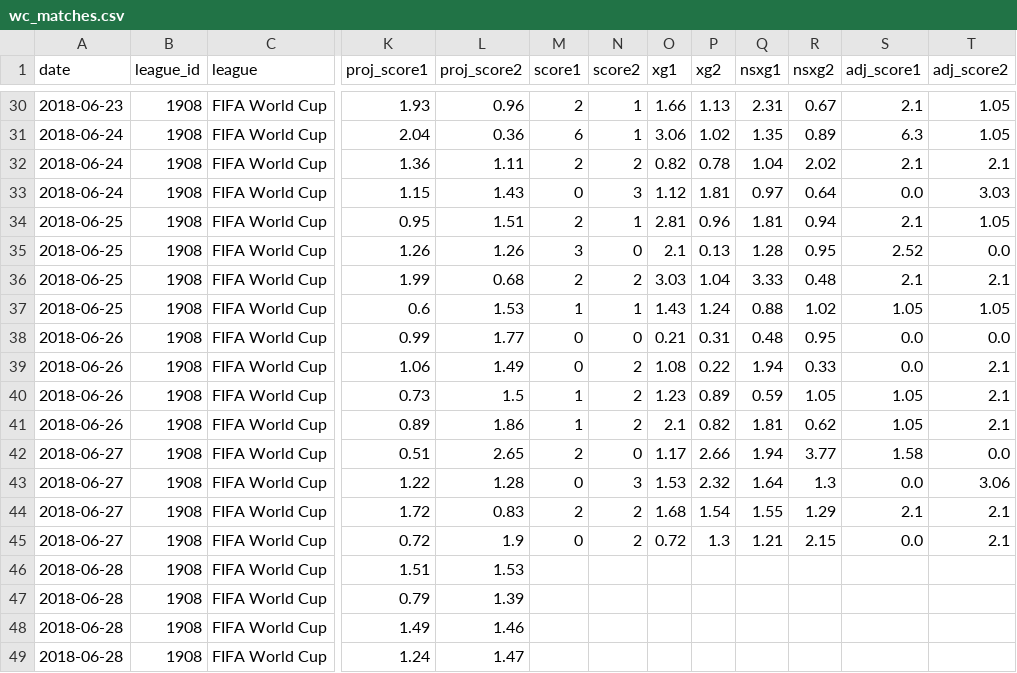
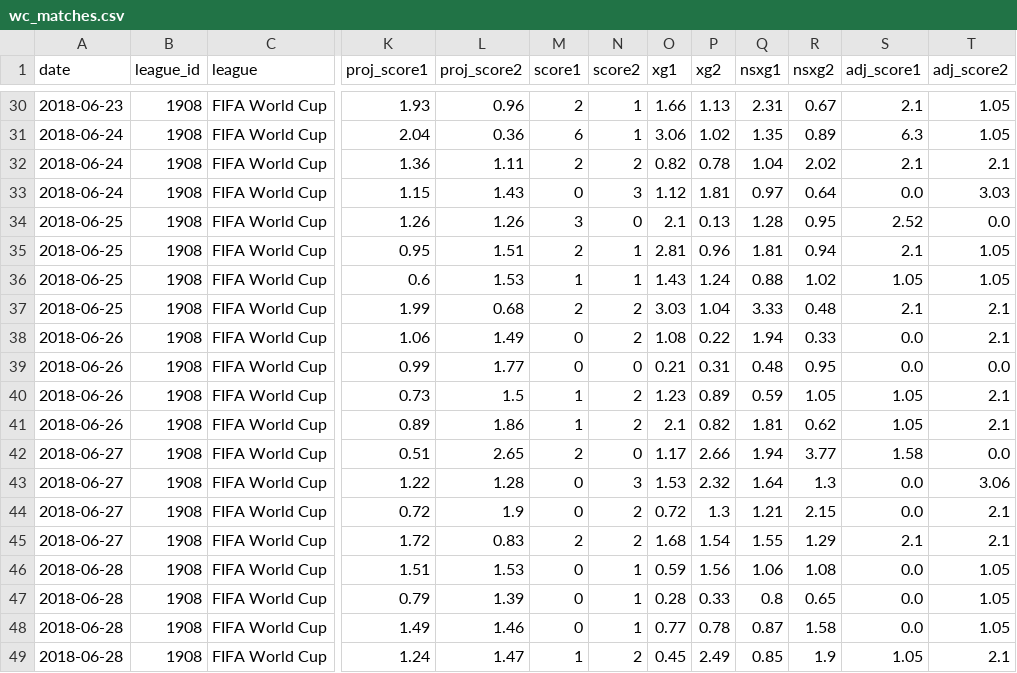
Before and after one commit to RensOliemans/randomshit, a CSV file: voetbal/worldcup/wc_matches.csv (was voetbal/wc_matches.csv), drawn as a sheet; only a part is shown, gaps mark what is left out; the diff covers the shown part only; the diff names each change by its address in the sheet, - before the commit and + after, or states it on an @@ line.

Commit message:
Moved files

```diff
--- a/voetbal/wc_matches.csv
+++ b/voetbal/worldcup/wc_matches.csv
@@ row 35 moved to row 34: 2018-06-25 @@
@@ row 37 moved to row 36: 2018-06-25 @@
@@ row 39 moved to row 38: 2018-06-26 @@
@@ row 45 moved to row 44: 2018-06-27 @@
-M46:M48 (score1): (empty)
+M46:M48 (score1): 0
-N46:N48 (score2): (empty)
+N46:N48 (score2): 1
-O46 (xg1): (empty)
+O46 (xg1): 0.59
-P46 (xg2): (empty)
+P46 (xg2): 1.56
-Q46 (nsxg1): (empty)
+Q46 (nsxg1): 1.06
-R46 (nsxg2): (empty)
+R46 (nsxg2): 1.08
-S46:S48 (adj_score1): (empty)
+S46:S48 (adj_score1): 0.0
-T46:T48 (adj_score2): (empty)
+T46:T48 (adj_score2): 1.05
-O47 (xg1): (empty)
+O47 (xg1): 0.28
-P47 (xg2): (empty)
+P47 (xg2): 0.33
-Q47 (nsxg1): (empty)
+Q47 (nsxg1): 0.8
-R47 (nsxg2): (empty)
+R47 (nsxg2): 0.65
-O48 (xg1): (empty)
+O48 (xg1): 0.77
-P48 (xg2): (empty)
+P48 (xg2): 0.78
-Q48 (nsxg1): (empty)
+Q48 (nsxg1): 0.87
-R48 (nsxg2): (empty)
+R48 (nsxg2): 1.58
-M49 (score1): (empty)
+M49 (score1): 1
-N49 (score2): (empty)
+N49 (score2): 2
-O49 (xg1): (empty)
+O49 (xg1): 0.45
-P49 (xg2): (empty)
+P49 (xg2): 2.49
-Q49 (nsxg1): (empty)
+Q49 (nsxg1): 0.85
-R49 (nsxg2): (empty)
+R49 (nsxg2): 1.9
-S49 (adj_score1): (empty)
+S49 (adj_score1): 1.05
-T49 (adj_score2): (empty)
+T49 (adj_score2): 2.1
```
Also changed, not shown: 5 added rows and 34 edited cells elsewhere in this file, 5 other files.
